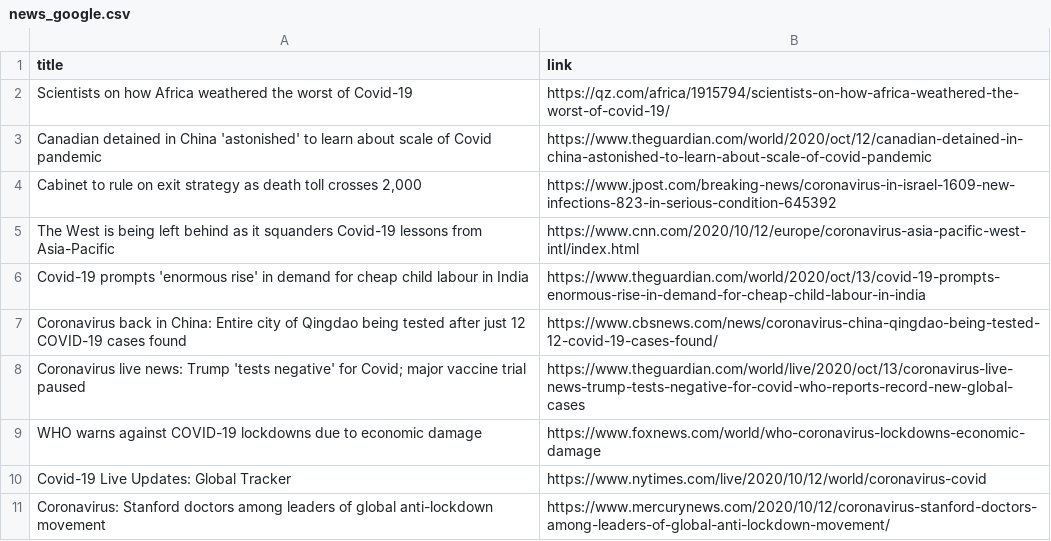
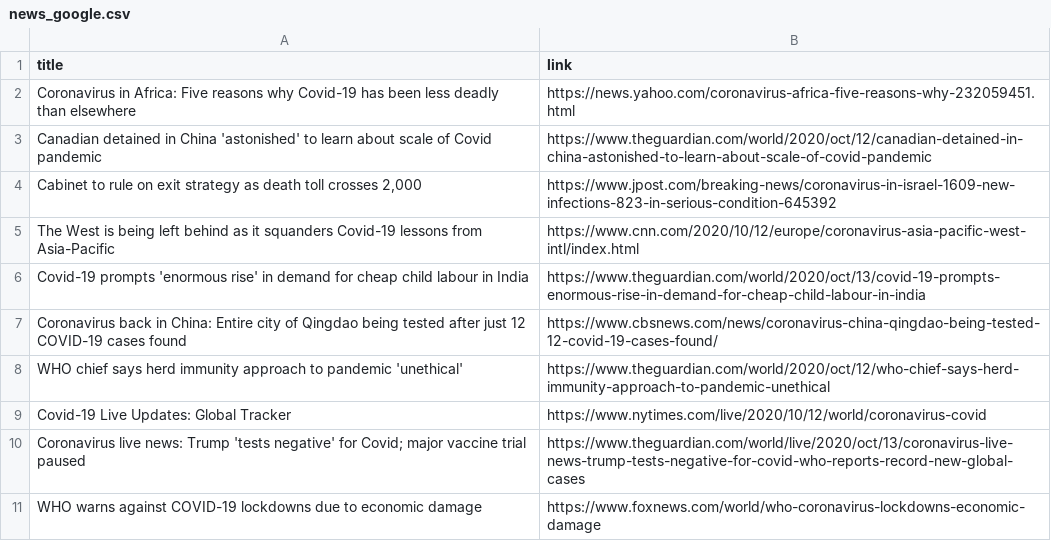
Before and after one commit to adrinerDP/livecod, a CSV file: data/news_google.csv, drawn as a sheet.

```diff
--- a/data/news_google.csv
+++ b/data/news_google.csv
@@ -1,3 +1,3 @@
 title,link
-Scientists on how Africa weathered the worst of Covid-19,https://qz.com/africa/1915794/scientists-on-how-africa-weathered-the-worst-of-covid-19/
+Coronavirus in Africa: Five reasons why Covid-19 has been less deadly than elsewhere,https://news.yahoo.com/coronavirus-africa-five-reasons-why-232059451.html
 Canadian detained in China 'astonished' to learn about scale of Covid pandemic,https://www.theguardian.com/world/2020/oct/12/canadian-detained-in-china-astonished-to-learn-about-scale-of-covid-pandemic
@@ -7,5 +7,5 @@ Covid-19 prompts 'enormous rise' in demand for cheap child labour in India,https
 Coronavirus back in China: Entire city of Qingdao being tested after just 12 COVID-19 cases found,https://www.cbsnews.com/news/coronavirus-china-qingdao-being-tested-12-covid-19-cases-found/
+WHO chief says herd immunity approach to pandemic 'unethical',https://www.theguardian.com/world/2020/oct/12/who-chief-says-herd-immunity-approach-to-pandemic-unethical
+Covid-19 Live Updates: Global Tracker,https://www.nytimes.com/live/2020/10/12/world/coronavirus-covid
 Coronavirus live news: Trump 'tests negative' for Covid; major vaccine trial paused,https://www.theguardian.com/world/live/2020/oct/13/coronavirus-live-news-trump-tests-negative-for-covid-who-reports-record-new-global-cases
 WHO warns against COVID-19 lockdowns due to economic damage,https://www.foxnews.com/world/who-coronavirus-lockdowns-economic-damage
-Covid-19 Live Updates: Global Tracker,https://www.nytimes.com/live/2020/10/12/world/coronavirus-covid
-Coronavirus: Stanford doctors among leaders of global anti-lockdown movement,https://www.mercurynews.com/2020/10/12/coronavirus-stanford-doctors-among-leaders-of-global-anti-lockdown-movement/
```
Also changed, not shown: data/current_global.csv, data/news_naver.csv, 7 other files.
